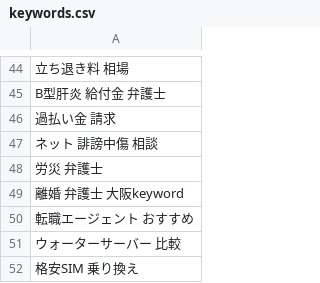
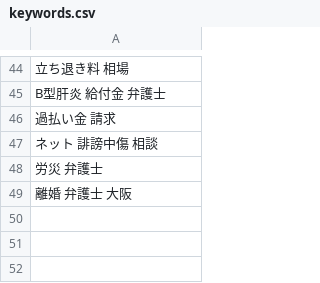
Before and after one commit to tsutsumyn-create/SEOsearch, a CSV file: keywords.csv, drawn as a sheet; only a part is shown, gaps mark what is left out.

Commit message:
Remove specific keywords from keywords.csv
Removed several keywords from the keywords.csv file.

```diff
--- a/keywords.csv
+++ b/keywords.csv
@@ -48,5 +48,2 @@ B型肝炎 給付金 弁護士
 労災 弁護士
-離婚 弁護士 大阪keyword
-転職エージェント おすすめ
-ウォーターサーバー 比較
-格安SIM 乗り換え
+離婚 弁護士 大阪
```
